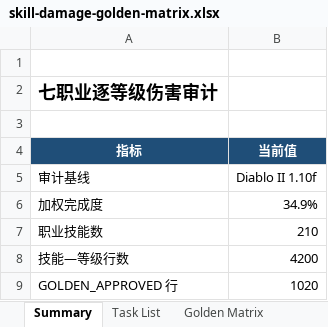
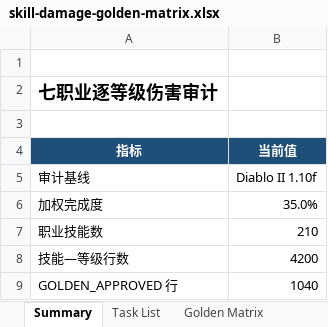
Before and after one commit to femgwei/riiablo, an Excel workbook: docs/skill-damage-golden-matrix.xlsx, sheet Summary, drawn as a sheet; only a part is shown; values as stored, in another font and other column widths than the file's, no borders; the diff covers the shown part only; the diff names each change by its address in the sheet, - before the commit and + after, or states it on an @@ line.

```diff
--- a/docs/skill-damage-golden-matrix.xlsx (sheet Summary)
+++ b/docs/skill-damage-golden-matrix.xlsx (sheet Summary)
-B6 (当前值): 34.9%
+B6 (当前值): 35.0%
-B9 (当前值): 1020
+B9 (当前值): 1040
```
Also changed, not shown: 2 edited cells elsewhere in this sheet, sheet Golden Matrix, sheet Task List, 7 other files.
